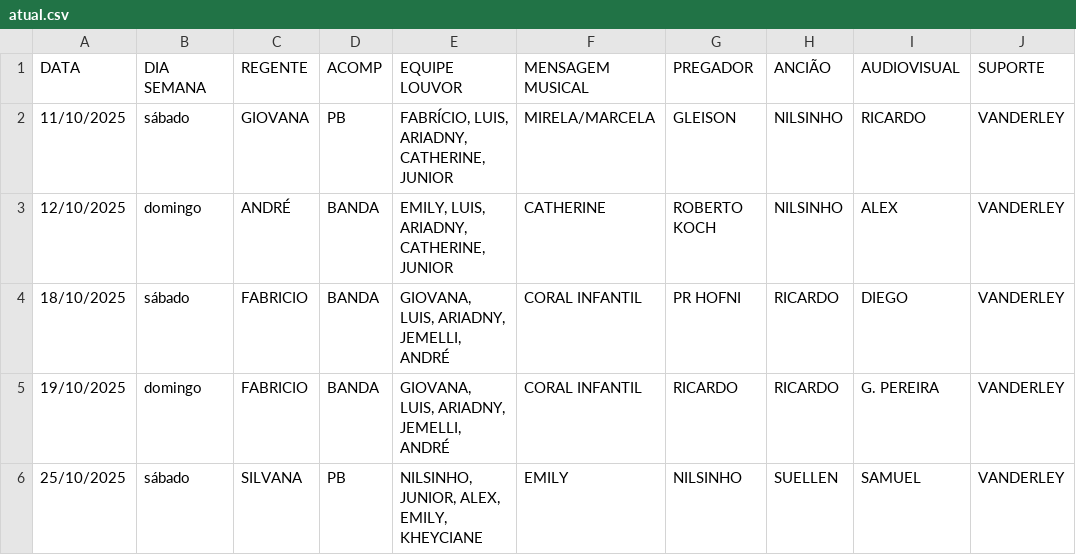
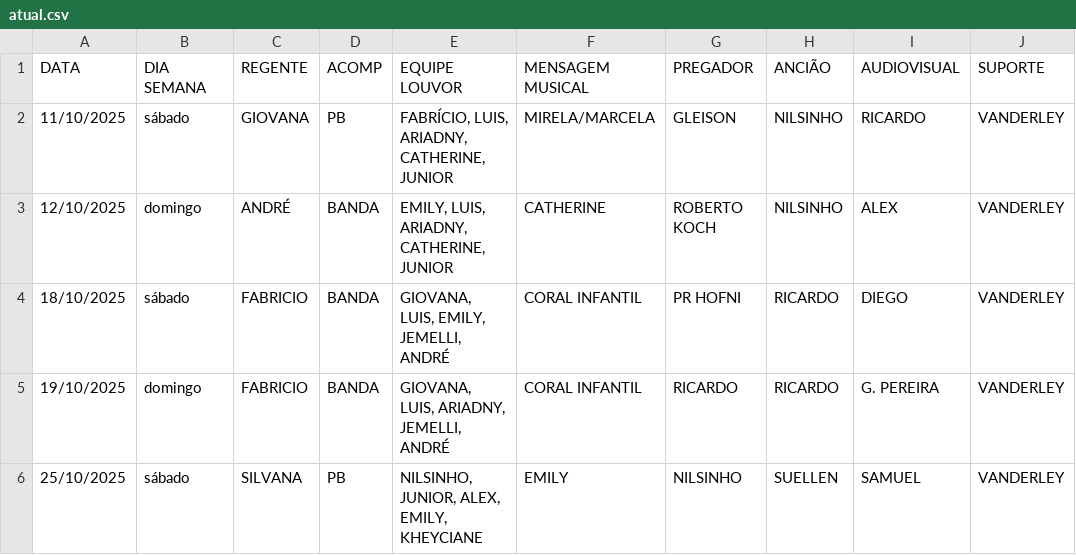
Before and after one commit to NatanBudny/EscalaMusica, a CSV file: docs/atual.csv, drawn as a sheet; only a part is shown; the diff names each change by its address in the sheet, - before the commit and + after, or states it on an @@ line.

Commit message:
update participants

```diff
--- a/docs/atual.csv
+++ b/docs/atual.csv
-E4 (EQUIPE LOUVOR): GIOVANA, LUIS, ARIADNY, JEMELLI, ANDRÉ
+E4 (EQUIPE LOUVOR): GIOVANA, LUIS, EMILY, JEMELLI, ANDRÉ
```
